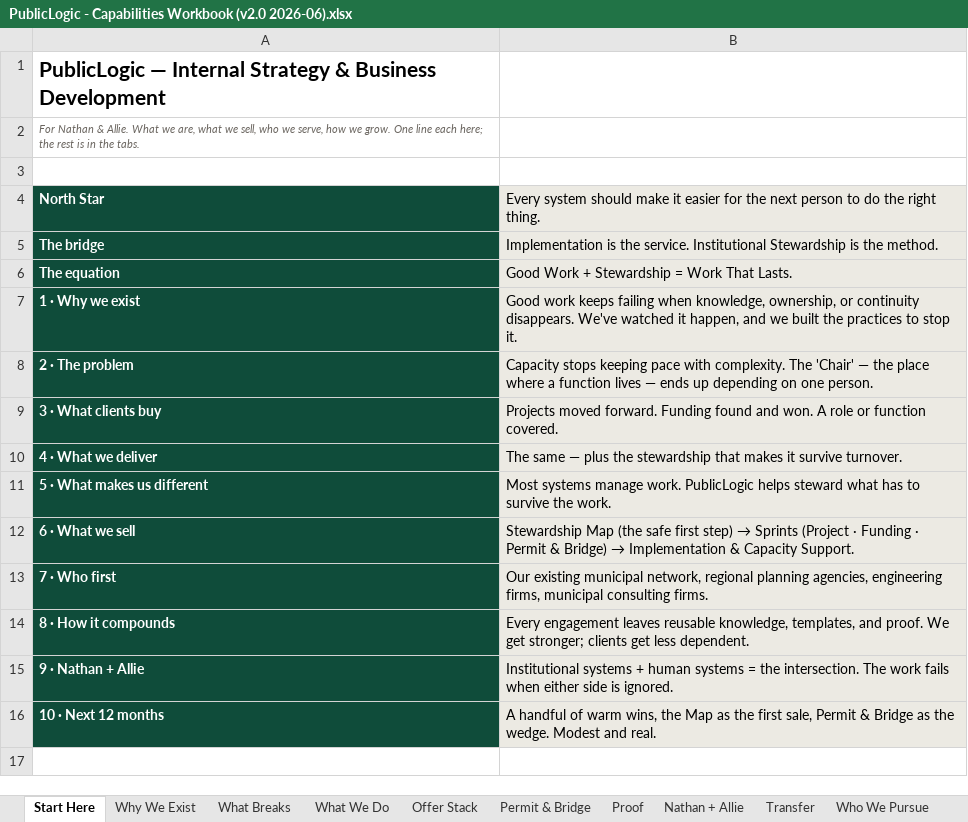
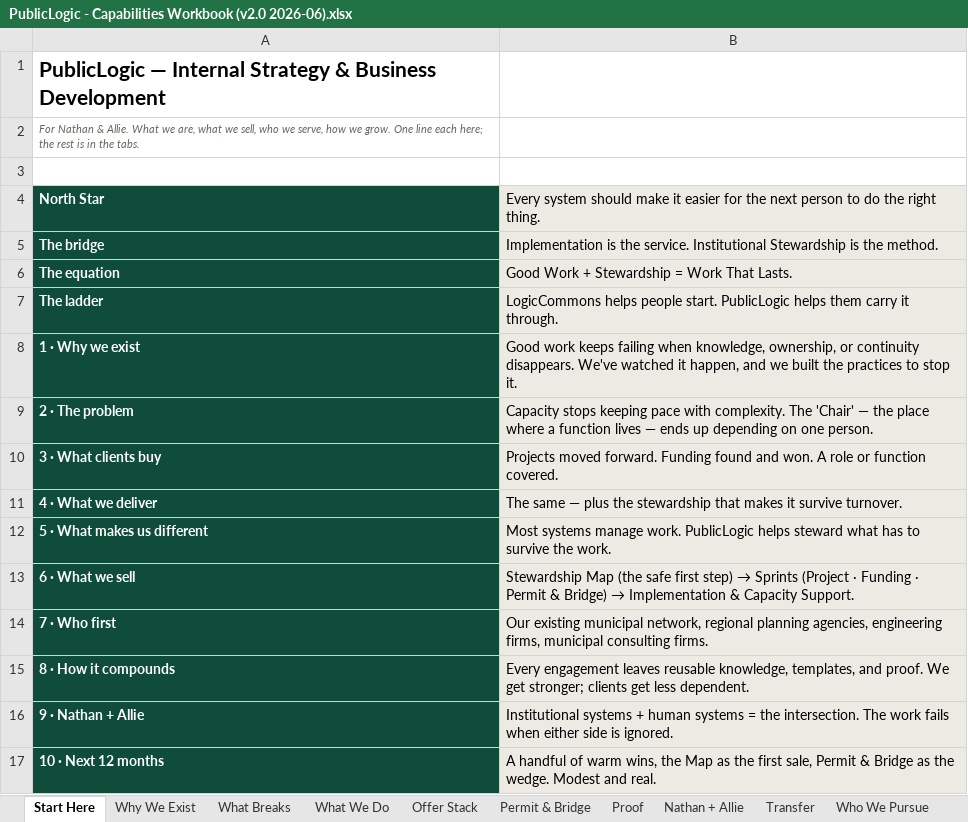
Before and after one commit to 97n8/puddlejumper, an Excel workbook: docs/business/final_deck/PublicLogic - Capabilities Workbook (v2.0 2026-06).xlsx, sheet Start Here, drawn as a sheet; values as stored, in another font and other column widths than the file's, no borders; the diff names each change by its address in the sheet, - before the commit and + after, or states it on an @@ line.

```diff
--- a/docs/business/final_deck/PublicLogic - Capabilities Workbook (v2.0 2026-06).xlsx (sheet Start Here)
+++ b/docs/business/final_deck/PublicLogic - Capabilities Workbook (v2.0 2026-06).xlsx (sheet Start Here)
+row 7: The ladder | LogicCommons helps people start. PublicLogic helps them carry it through.
```
Also changed, not shown: sheet Permit & Bridge, 3 other files.
